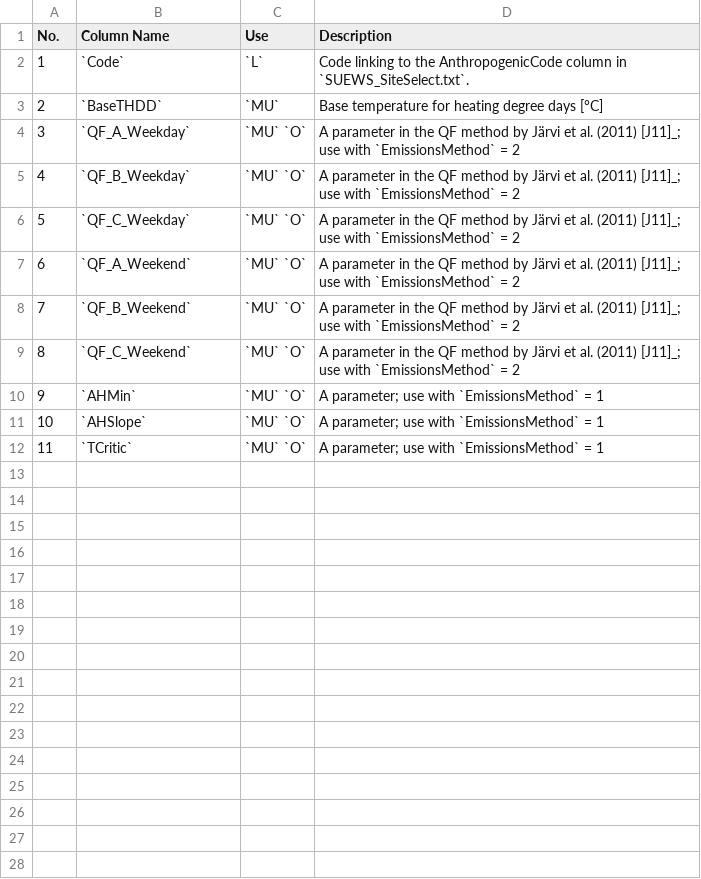
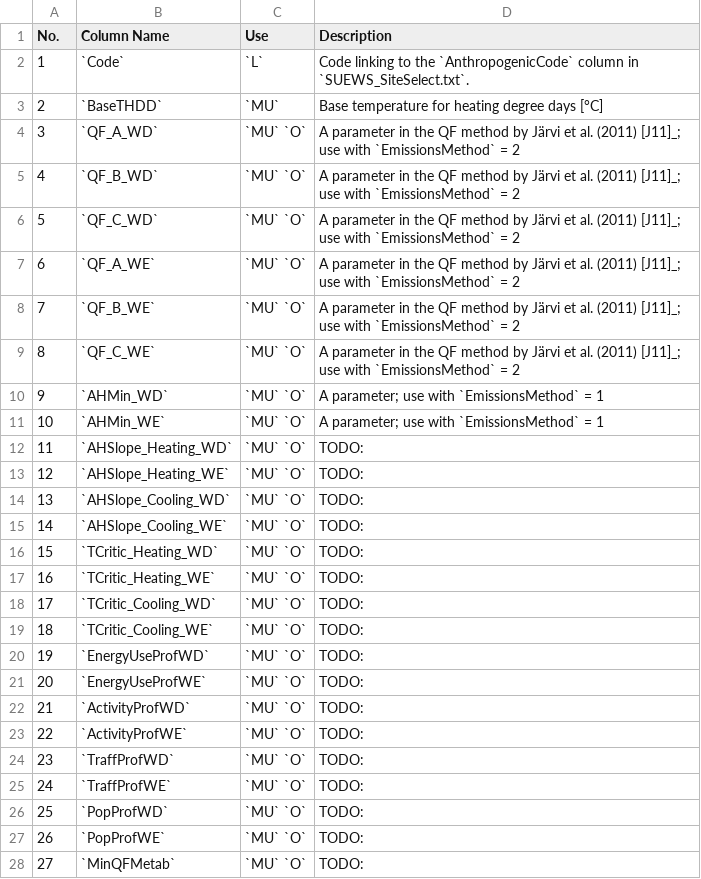
Before and after one commit to Urban-Meteorology-Reading/SUEWS-Docs, a CSV file: docs/source/input_files/SUEWS_SiteInfo/csv-table/SUEWS_AnthropogenicHeat.csv, drawn as a sheet; only a part is shown; the diff covers the shown part only.

Commit message:
added options for SUEWS_AnthropogenicHeat.txt

```diff
--- a/docs/source/input_files/SUEWS_SiteInfo/csv-table/SUEWS_AnthropogenicHeat.csv
+++ b/docs/source/input_files/SUEWS_SiteInfo/csv-table/SUEWS_AnthropogenicHeat.csv
@@ -1,12 +1,28 @@
 "No.","Column Name","Use","Description"
-1,"`Code`","`L`","Code linking to the AnthropogenicCode column in `SUEWS_SiteSelect.txt`."
+1,"`Code`","`L`","Code linking to the `AnthropogenicCode` column in `SUEWS_SiteSelect.txt`."
 2,"`BaseTHDD`","`MU`","Base temperature for heating degree days [°C]"
-3,"`QF_A_Weekday`","`MU` `O`","A parameter in the QF method by Järvi et al. (2011) [J11]_; use with `EmissionsMethod` = 2"
-4,"`QF_B_Weekday`","`MU` `O`","A parameter in the QF method by Järvi et al. (2011) [J11]_; use with `EmissionsMethod` = 2"
-5,"`QF_C_Weekday`","`MU` `O`","A parameter in the QF method by Järvi et al. (2011) [J11]_; use with `EmissionsMethod` = 2 "
-6,"`QF_A_Weekend`","`MU` `O`","A parameter in the QF method by Järvi et al. (2011) [J11]_; use with `EmissionsMethod` = 2"
-7,"`QF_B_Weekend`","`MU` `O`","A parameter in the QF method by Järvi et al. (2011) [J11]_; use with `EmissionsMethod` = 2"
-8,"`QF_C_Weekend`","`MU` `O`","A parameter in the QF method by Järvi et al. (2011) [J11]_; use with `EmissionsMethod` = 2"
-9,"`AHMin`","`MU` `O`","A parameter; use with `EmissionsMethod` = 1"
-10,"`AHSlope`","`MU` `O`","A parameter; use with `EmissionsMethod` = 1"
-11,"`TCritic`","`MU` `O`","A parameter; use with `EmissionsMethod` = 1"
+3,"`QF_A_WD`","`MU` `O`","A parameter in the QF method by Järvi et al. (2011) [J11]_; use with `EmissionsMethod` = 2"
+4,"`QF_B_WD`","`MU` `O`","A parameter in the QF method by Järvi et al. (2011) [J11]_; use with `EmissionsMethod` = 2"
+5,"`QF_C_WD`","`MU` `O`","A parameter in the QF method by Järvi et al. (2011) [J11]_; use with `EmissionsMethod` = 2 "
+6,"`QF_A_WE`","`MU` `O`","A parameter in the QF method by Järvi et al. (2011) [J11]_; use with `EmissionsMethod` = 2"
+7,"`QF_B_WE`","`MU` `O`","A parameter in the QF method by Järvi et al. (2011) [J11]_; use with `EmissionsMethod` = 2"
+8,"`QF_C_WE`","`MU` `O`","A parameter in the QF method by Järvi et al. (2011) [J11]_; use with `EmissionsMethod` = 2"
+9,"`AHMin_WD`","`MU` `O`","A parameter; use with `EmissionsMethod` = 1"
+10,"`AHMin_WE`","`MU` `O`","A parameter; use with `EmissionsMethod` = 1"
+11,"`AHSlope_Heating_WD`","`MU` `O`","TODO: "
+12,"`AHSlope_Heating_WE`","`MU` `O`","TODO: "
+13,"`AHSlope_Cooling_WD`","`MU` `O`","TODO: "
+14,"`AHSlope_Cooling_WE`","`MU` `O`","TODO: "
+15,"`TCritic_Heating_WD`","`MU` `O`","TODO: "
+16,"`TCritic_Heating_WE`","`MU` `O`","TODO: "
+17,"`TCritic_Cooling_WD`","`MU` `O`","TODO: "
+18,"`TCritic_Cooling_WE`","`MU` `O`","TODO: "
+19,"`EnergyUseProfWD`","`MU` `O`","TODO: "
+20,"`EnergyUseProfWE`","`MU` `O`","TODO: "
+21,"`ActivityProfWD`","`MU` `O`","TODO: "
+22,"`ActivityProfWE`","`MU` `O`","TODO: "
+23,"`TraffProfWD`","`MU` `O`","TODO: "
+24,"`TraffProfWE`","`MU` `O`","TODO: "
+25,"`PopProfWD`","`MU` `O`","TODO: "
+26,"`PopProfWE`","`MU` `O`","TODO: "
+27,"`MinQFMetab`","`MU` `O`","TODO: "
```
Also changed, not shown: 7 added rows elsewhere in this file.
